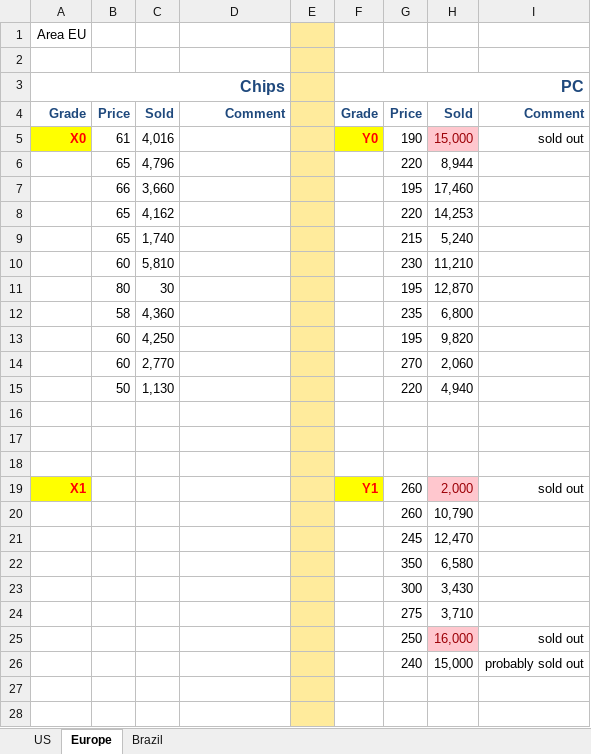
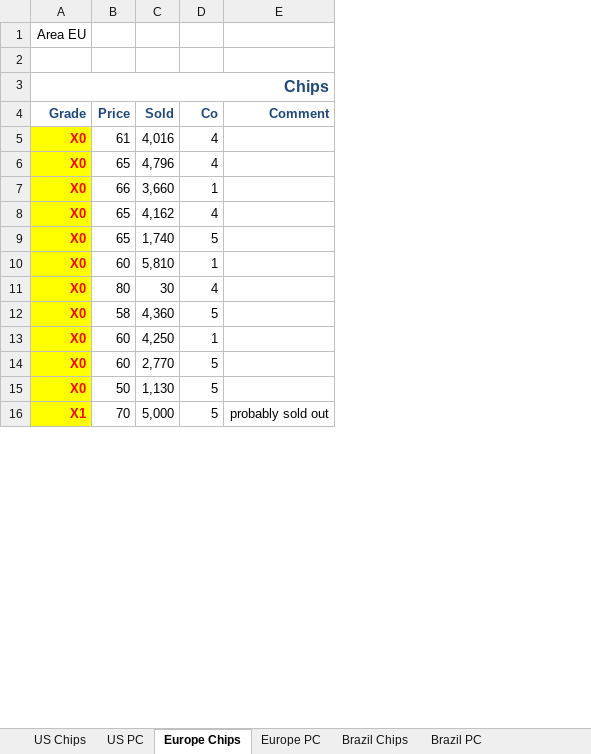
Before and after one commit to dj-death/modtech-bussim-2013, an Excel workbook: Tools/price-demand curve.xlsx, sheet Europe Chips, drawn as a sheet; only a part is shown; values as stored, in another font and other column widths than the file's, no borders; removed rows and columns are numbered as before the commit, all else as after; the diff covers the shown part only; the diff names each change by its address in the sheet, - before the commit and + after, or states it on an @@ line.

```diff
--- a/Tools/price-demand curve.xlsx (sheet Europe Chips)
+++ b/Tools/price-demand curve.xlsx (sheet Europe Chips)
-sheet tab: US
+sheet tab: US Chips
-sheet tab: Europe
+sheet tab: Europe Chips
-sheet tab: Brazil
+sheet tab: Brazil Chips
+sheet tab: US PC
+sheet tab: Europe PC
+sheet tab: Brazil PC
+column D (Co), rows 5-16: 4 | 4 | 1 | 4 | 5 | 1 | 4 | 5 | 1 | 5 | 5 | 5
-column E, empty
-column F (Grade), row 3: PC; row 5: Y0
-column G (Price), rows 5-15: 190 | 220 | 195 | 220 | 215 | 230 | 195 | 235 | 195 | 270 | 220
-column H (Sold), rows 5-15: 15,000 | 8,944 | 17,460 | 14,253 | 5,240 | 11,210 | 12,870 | 6,800 | 9,820 | 2,060 | 4,940
-column I (Comment), row 5: sold out
-A6:A15 (Grade): (empty)
+A6:A15 (Grade): X0
-A6:A16 fill: none
+A6:A16 fill: #FFFF00
-row 16: (empty)
+row 16: X1 | 70 | 5,000 | 5 | probably sold out
-row 17: (empty)
-row 18: (empty)
-row 19: X1 |  |  |  |  | Y1 | 260 | 2,000 | sold out
-row 20:  |  |  |  |  |  | 260 | 10,790
-row 21:  |  |  |  |  |  | 245 | 12,470
-row 22:  |  |  |  |  |  | 350 | 6,580
-row 23:  |  |  |  |  |  | 300 | 3,430
-row 24:  |  |  |  |  |  | 275 | 3,710
-row 25:  |  |  |  |  |  | 250 | 16,000 | sold out
-row 26:  |  |  |  |  |  | 240 | 15,000 | probably sold out
-row 27: (empty)
-row 28: (empty)
```
Also changed, not shown: 1 added row, 20 removed rows, 8 edited cells and cell formats elsewhere in this sheet, sheet US Chips, sheet Brazil Chips, charts or pictures.
